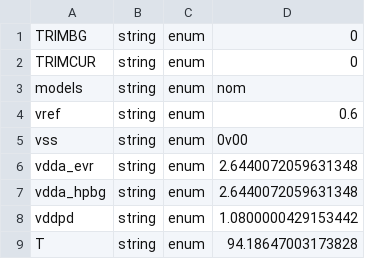
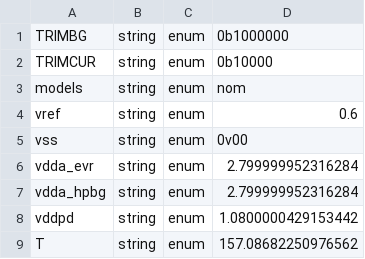
Before and after one commit to AlbertoLarrauri/advanced-bayesian-opt, a CSV file: input_configuration.csv, drawn as a sheet.

```diff
--- a/input_configuration.csv
+++ b/input_configuration.csv
@@ -1,3 +1,3 @@
-TRIMBG,string,enum,0
-TRIMCUR,string,enum,0
+TRIMBG,string,enum,0b1000000
+TRIMCUR,string,enum,0b10000
 models,string,enum,nom
@@ -5,5 +5,5 @@ vref,string,enum,0.6
 vss,string,enum,0v00
-vdda_evr,string,enum,2.6440072059631348
-vdda_hpbg,string,enum,2.6440072059631348
+vdda_evr,string,enum,2.799999952316284
+vdda_hpbg,string,enum,2.799999952316284
 vddpd,string,enum,1.0800000429153442
-T,string,enum,94.18647003173828
+T,string,enum,157.08682250976562
```
Also changed, not shown: 5 other files.
